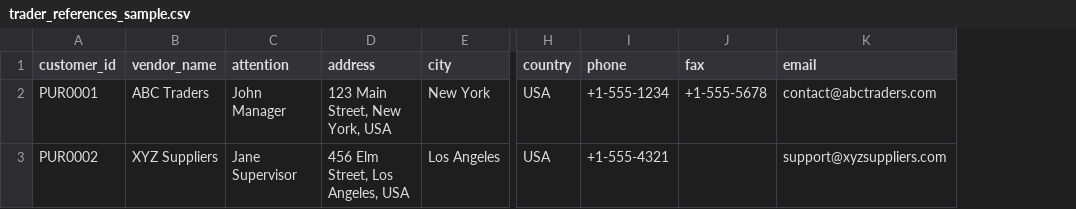
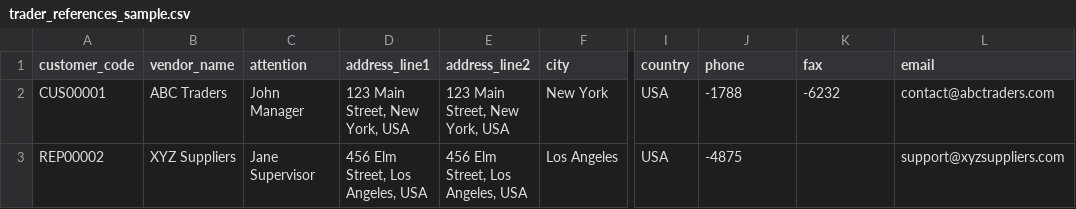
Before and after one commit to samnantham/erp-admin, a CSV file: public/sample/csv/trader_references_sample.csv, drawn as a sheet; only a part is shown, gaps mark what is left out; removed rows and columns are numbered as before the commit, all else as after; the diff names each change by its address in the sheet, - before the commit and + after, or states it on an @@ line.

```diff
--- a/public/sample/csv/trader_references_sample.csv
+++ b/public/sample/csv/trader_references_sample.csv
-column A (customer_id), rows 2-3: PUR0001 | PUR0002
+column A (customer_code), rows 2-3: CUS00001 | REP00002
+column E (address_line2), rows 2-3: 123 Main Street, New York, USA | 456 Elm Street, Los Angeles, USA
-D1: address
+D1: address_line1
-J2 (phone): +1-555-1234
+J2 (phone): -1788
-K2 (fax): +1-555-5678
+K2 (fax): -6232
-J3 (phone): +1-555-4321
+J3 (phone): -4875
```
Also changed, not shown: public/sample/csv/banks_sample.csv, public/sample/csv/contact_managers_sample.csv, 28 other files.
